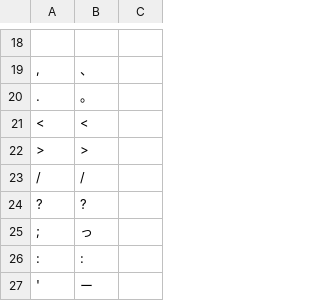
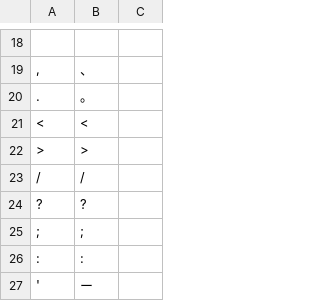
Before and after one commit to ichichou/dotfiles, a TSV file: google_ime/google_ime_modified.tsv, drawn as a sheet; only a part is shown, gaps mark what is left out; the diff covers the shown part only; the diff names each change by its address in the sheet, - before the commit and + after, or states it on an @@ line.

Commit message:
セミコロンの定義を変更

```diff
--- a/google_ime/google_ime_modified.tsv
+++ b/google_ime/google_ime_modified.tsv
-B25: っ
+B25: ;
```
Also changed, not shown: 1 edited cell elsewhere in this file.
